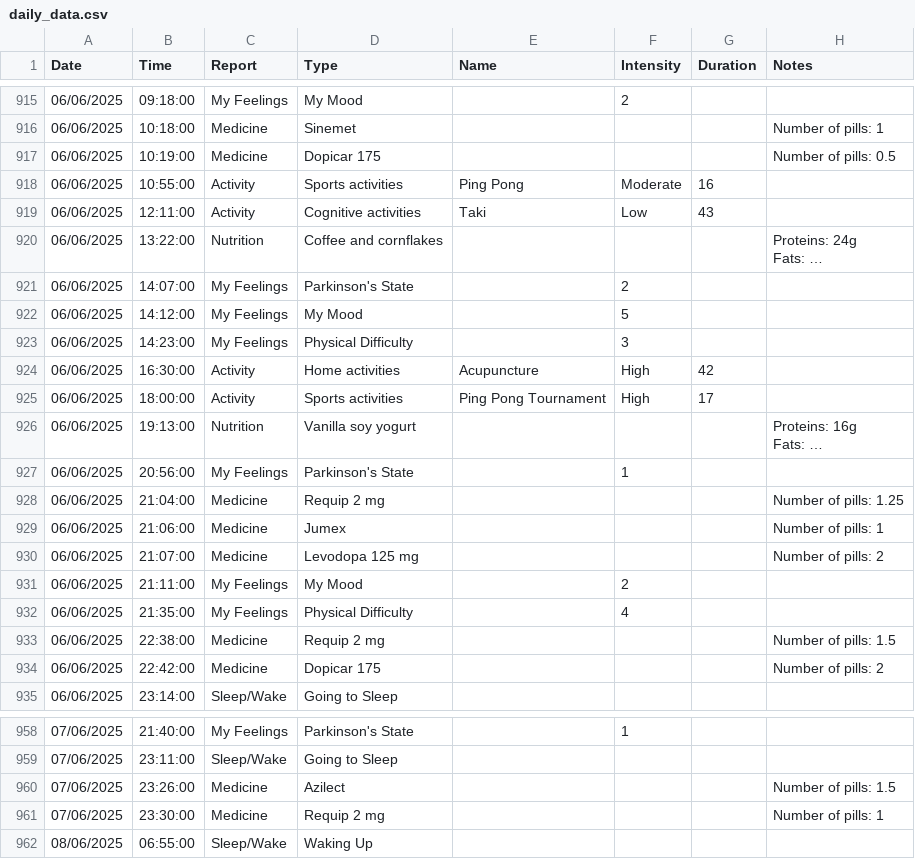
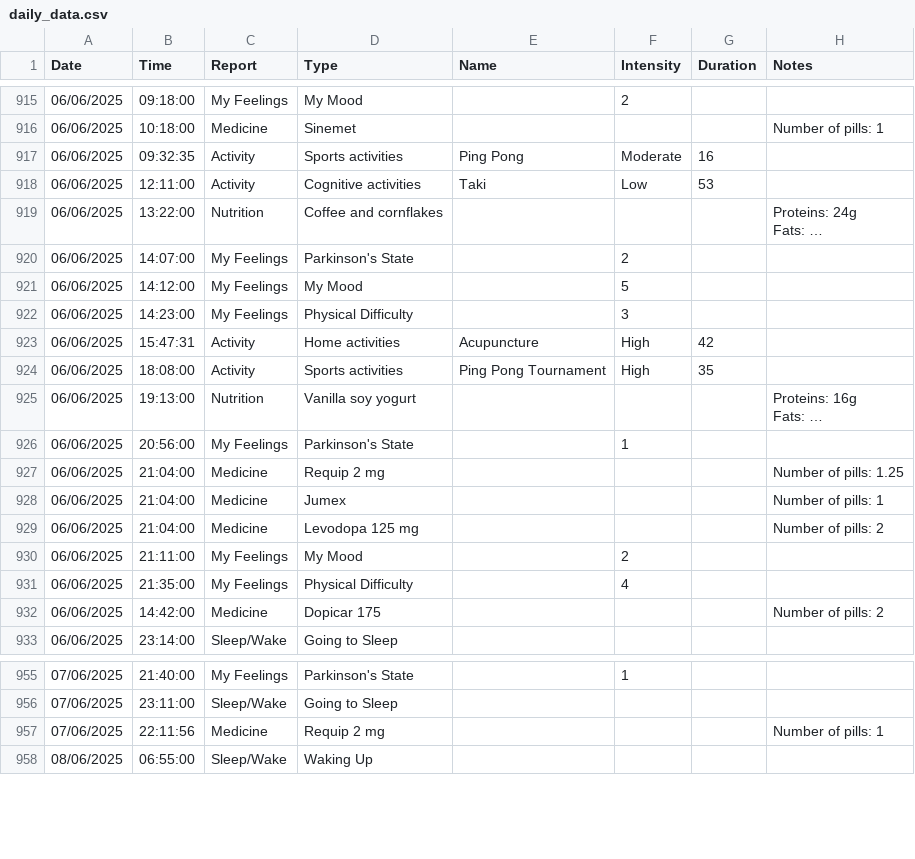
Before and after one commit to OmerFatal/FinalProject_Parkinson-s_Visualization, a CSV file: Phase_B/capstone-app/public/data/daily_data.csv, drawn as a sheet; only a part is shown, gaps mark what is left out; long unchanged cells end in …; removed rows and columns are numbered as before the commit, all else as after; the diff covers the shown part only; the diff names each change by its address in the sheet, - before the commit and + after, or states it on an @@ line.

```diff
--- a/Phase_B/capstone-app/public/data/daily_data.csv
+++ b/Phase_B/capstone-app/public/data/daily_data.csv
-row 917: 06/06/2025 | 10:19:00 | Medicine | Dopicar 175 |  |  |  | Number of pills: 0.5
-B917 (Time): 10:55:00
+B917 (Time): 09:32:35
-G918 (Duration): 43
+G918 (Duration): 53
-B923 (Time): 16:30:00
+B923 (Time): 15:47:31
-B924 (Time): 18:00:00
+B924 (Time): 18:08:00
-G924 (Duration): 17
+G924 (Duration): 35
-B928 (Time): 21:06:00
+B928 (Time): 21:04:00
-B929 (Time): 21:07:00
+B929 (Time): 21:04:00
-row 933: 06/06/2025 | 22:38:00 | Medicine | Requip 2 mg |  |  |  | Number of pills: 1.5
-B932 (Time): 22:42:00
+B932 (Time): 14:42:00
-row 960: 07/06/2025 | 23:26:00 | Medicine | Azilect |  |  |  | Number of pills: 1.5
-B957 (Time): 23:30:00
+B957 (Time): 22:11:56
```
Also changed, not shown: 1 removed row and 9 edited cells elsewhere in this file, 14 other files.
